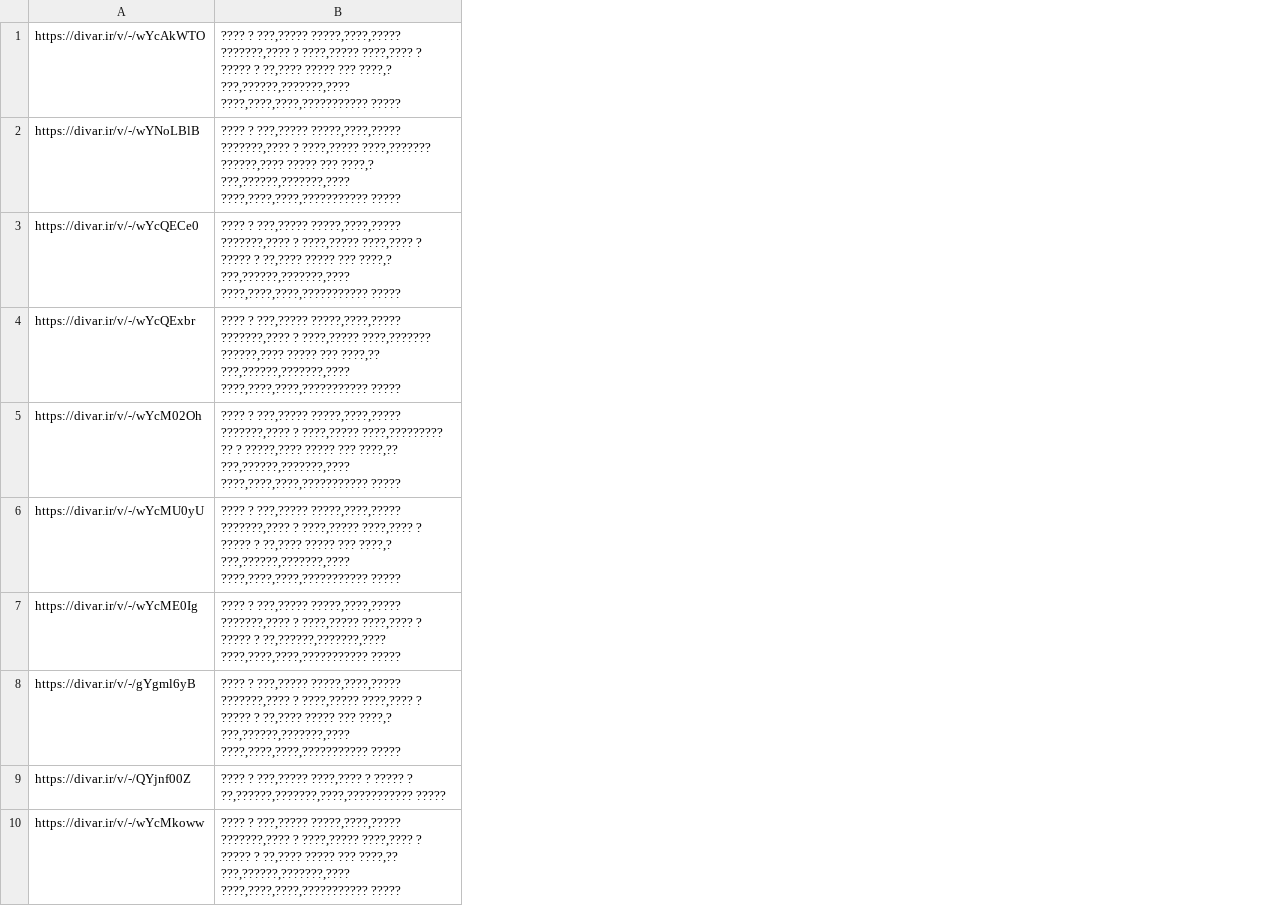
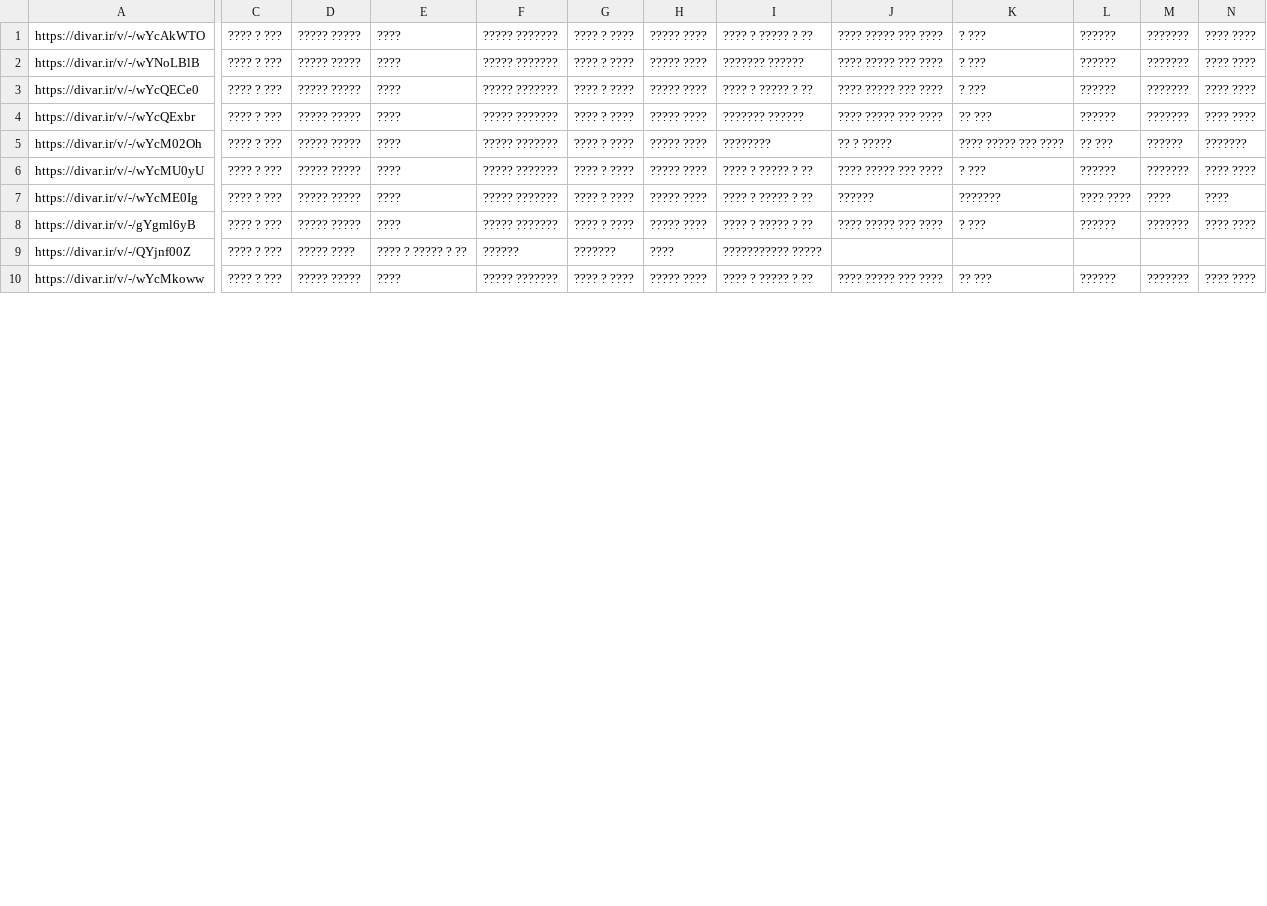
Before and after one commit to saeedbaninosrat/Divar-Scraping, a CSV file: scrapy/divar/divar/spiders/testprice - Copy (2).csv, drawn as a sheet; only a part is shown, gaps mark what is left out; removed rows and columns are numbered as before the commit, all else as after; the diff covers the shown part only; the diff names each change by its address in the sheet, - before the commit and + after, or states it on an @@ line.

```diff
--- a/scrapy/divar/divar/spiders/testprice - Copy (2).csv
+++ b/scrapy/divar/divar/spiders/testprice - Copy (2).csv
-column B, rows 1-10: ???? ? ???,????? ?????,????,????? ???????,???? ? ????,????? ????,???? ? ????? ? ??,???? ????? ??? ????,? ???,??????,???????,???? ????,????,????,??????????? ????? | ???? ? ???,????? ?????,????,????? ???????,???? ? ????,????? ????,??????? ??????,???? ????? ??? ????,? ???,??????,???????,???? ????,????,????,??????????? ????? | ???? ? ???,????? ?????,????,????? ???????,???? ? ????,????? ????,???? ? ????? ? ??,???? ????? ??? ????,? ???,??????,???????,???? ????,????,????,??????????? ????? | ???? ? ???,????? ?????,????,????? ???????,???? ? ????,????? ????,??????? ??????,???? ????? ??? ????,?? ???,??????,???????,???? ????,????,????,??????????? ????? | ???? ? ???,????? ?????,????,????? ???????,???? ? ????,????? ????,????????? ?? ? ?????,???? ????? ??? ????,?? ???,??????,???????,???? ????,????,????,??????????? ????? | ???? ? ???,????? ?????,????,????? ???????,???? ? ????,????? ????,???? ? ????? ? ??,???? ????? ??? ????,? ???,??????,???????,???? ????,????,????,??????????? ????? | ???? ? ???,????? ?????,????,????? ???????,???? ? ????,????? ????,???? ? ????? ? ??,??????,???????,???? ????,????,????,??????????? ????? | ???? ? ???,????? ?????,????,????? ???????,???? ? ????,????? ????,???? ? ????? ? ??,???? ????? ??? ????,? ???,??????,???????,???? ????,????,????,??????????? ????? | ???? ? ???,????? ????,???? ? ????? ? ??,??????,???????,????,??????????? ????? | ???? ? ???,????? ?????,????,????? ???????,???? ? ????,????? ????,???? ? ????? ? ??,???? ????? ??? ????,?? ???,??????,???????,???? ????,????,????,??????????? ?????
+column C, rows 1-10: all ???? ? ???
+column D, rows 1-10: ????? ????? | ????? ????? | ????? ????? | ????? ????? | ????? ????? | ????? ????? | ????? ????? | ????? ????? | ????? ???? | ????? ?????
+column E, rows 1-10: ???? | ???? | ???? | ???? | ???? | ???? | ???? | ???? | ???? ? ????? ? ?? | ????
+column F, rows 1-10: ????? ??????? | ????? ??????? | ????? ??????? | ????? ??????? | ????? ??????? | ????? ??????? | ????? ??????? | ????? ??????? | ?????? | ????? ???????
+column G, rows 1-10: ???? ? ???? | ???? ? ???? | ???? ? ???? | ???? ? ???? | ???? ? ???? | ???? ? ???? | ???? ? ???? | ???? ? ???? | ??????? | ???? ? ????
+column H, rows 1-10: ????? ???? | ????? ???? | ????? ???? | ????? ???? | ????? ???? | ????? ???? | ????? ???? | ????? ???? | ???? | ????? ????
+column I, rows 1-10: ???? ? ????? ? ?? | ??????? ?????? | ???? ? ????? ? ?? | ??????? ?????? | ???????? | ???? ? ????? ? ?? | ???? ? ????? ? ?? | ???? ? ????? ? ?? | ??????????? ????? | ???? ? ????? ? ??
+column J, rows 1-10: ???? ????? ??? ???? | ???? ????? ??? ???? | ???? ????? ??? ???? | ???? ????? ??? ???? | ?? ? ????? | ???? ????? ??? ???? | ?????? | ???? ????? ??? ???? |  | ???? ????? ??? ????
+column K, rows 1-10: ? ??? | ? ??? | ? ??? | ?? ??? | ???? ????? ??? ???? | ? ??? | ??????? | ? ??? |  | ?? ???
+column L, rows 1-10: ?????? | ?????? | ?????? | ?????? | ?? ??? | ?????? | ???? ???? | ?????? |  | ??????
+column M, rows 1-10: ??????? | ??????? | ??????? | ??????? | ?????? | ??????? | ???? | ??????? |  | ???????
+column N, rows 1-10: ???? ???? | ???? ???? | ???? ???? | ???? ???? | ??????? | ???? ???? | ???? | ???? ???? |  | ???? ????
```
Also changed, not shown: 5 added columns elsewhere in this file, 2 other files.
